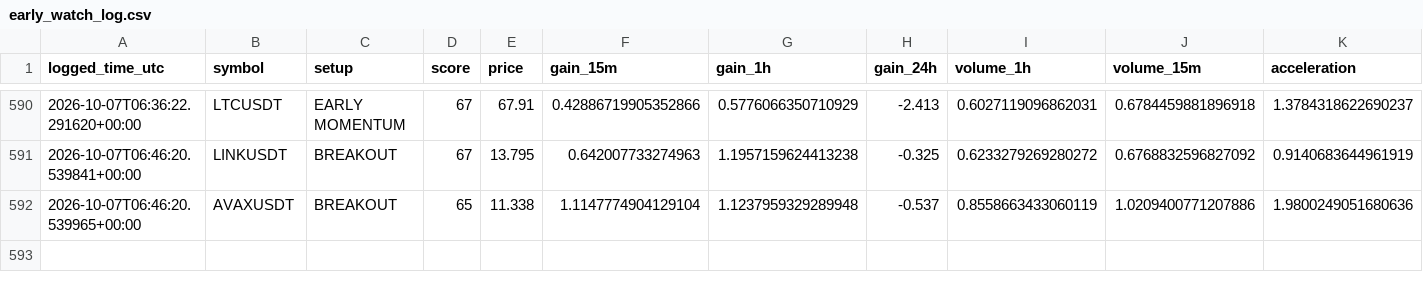
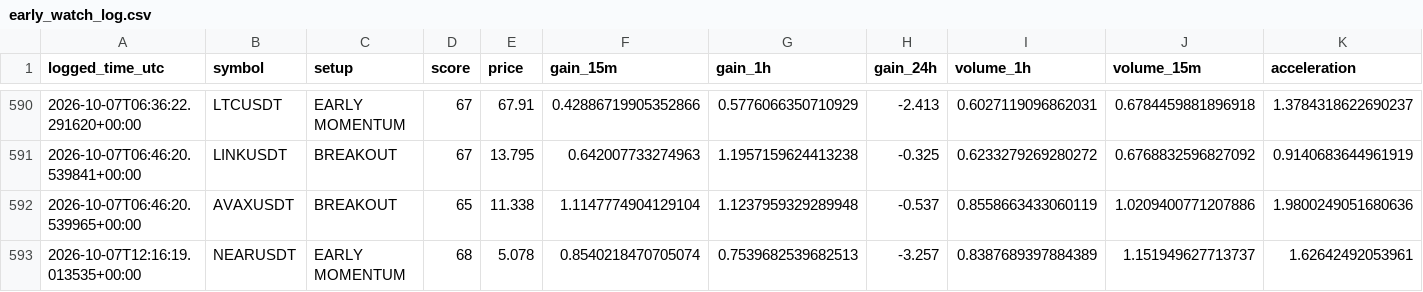
Before and after one commit to islam1977/koin, a CSV file: early_watch_log.csv, drawn as a sheet; only a part is shown, gaps mark what is left out; rows hold the shown columns only; the diff names each change by its address in the sheet, - before the commit and + after, or states it on an @@ line.

```diff
--- a/early_watch_log.csv
+++ b/early_watch_log.csv
+row 593: 2026-10-07T12:16:19.013535+00:00 | NEARUSDT | EARLY MOMENTUM | 68 | 5.078 | 0.8540218470705074 | 0.7539682539682513 | -3.257 | 0.8387689397884389 | 1.151949627713737 | 1.62642492053961
```
Also changed, not shown: 2 other files.
